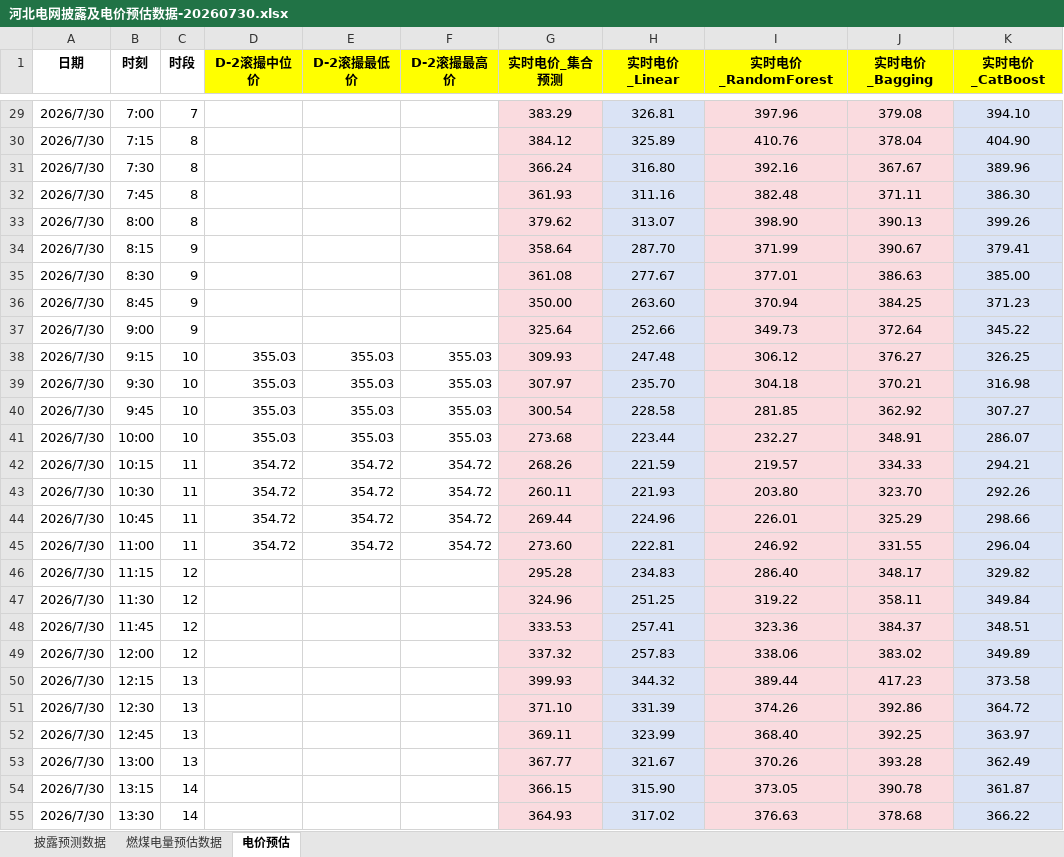
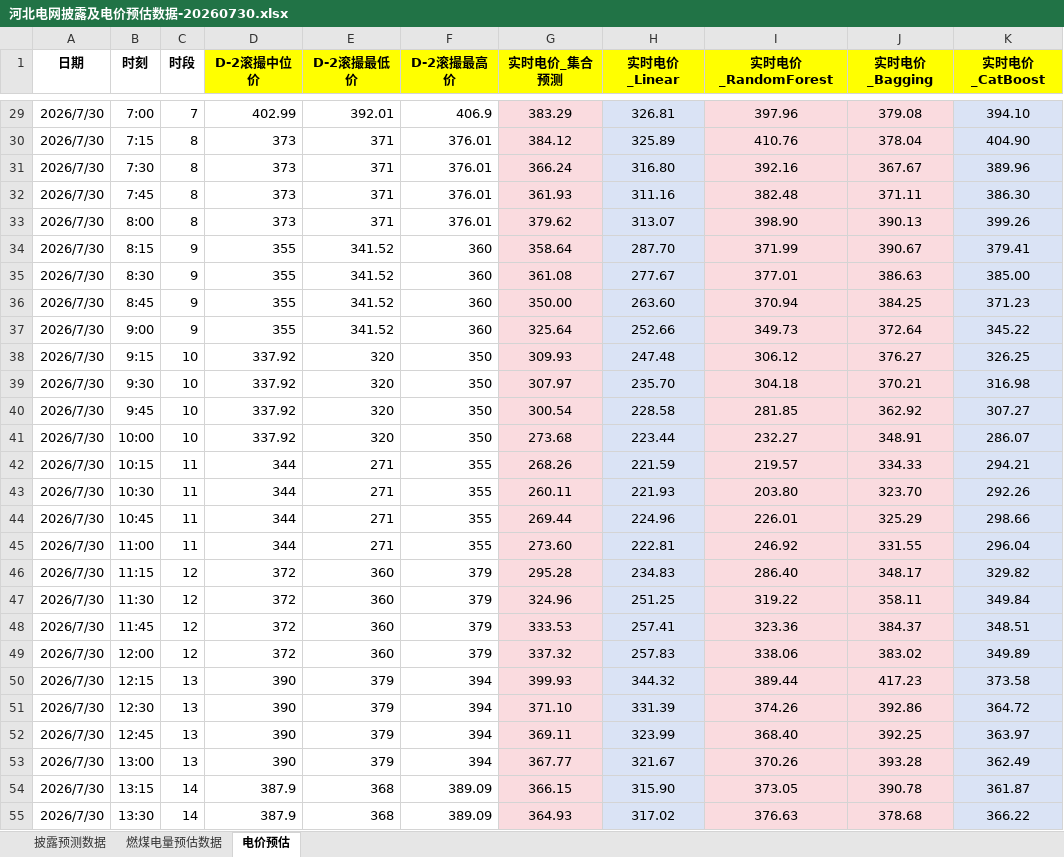
Before and after one commit to arliu633-glitch/hb-price-chart-public, an Excel workbook: forecast-results/河北电网披露及电价预估数据-20260730.xlsx, sheet 电价预估, drawn as a sheet; only a part is shown, gaps mark what is left out; values as stored, in another font and other column widths than the file's, no borders; conditional formats not drawn; the diff covers the shown part only; the diff names each change by its address in the sheet, - before the commit and + after, or states it on an @@ line.

```diff
--- a/forecast-results/河北电网披露及电价预估数据-20260730.xlsx (sheet 电价预估)
+++ b/forecast-results/河北电网披露及电价预估数据-20260730.xlsx (sheet 电价预估)
-D29 (D-2滚撮中位价): (empty)
+D29 (D-2滚撮中位价): 402.99
-E29 (D-2滚撮最低价): (empty)
+E29 (D-2滚撮最低价): 392.01
-F29 (D-2滚撮最高价): (empty)
+F29 (D-2滚撮最高价): 406.9
-D30:D33 (D-2滚撮中位价): (empty)
+D30:D33 (D-2滚撮中位价): 373
-E30:E33 (D-2滚撮最低价): (empty)
+E30:E33 (D-2滚撮最低价): 371
-F30:F33 (D-2滚撮最高价): (empty)
+F30:F33 (D-2滚撮最高价): 376.01
-D34:D37 (D-2滚撮中位价): (empty)
+D34:D37 (D-2滚撮中位价): 355
-E34:E37 (D-2滚撮最低价): (empty)
+E34:E37 (D-2滚撮最低价): 341.52
-F34:F37 (D-2滚撮最高价): (empty)
+F34:F37 (D-2滚撮最高价): 360
-D38:D41 (D-2滚撮中位价): 355.03
+D38:D41 (D-2滚撮中位价): 337.92
-E38:E41 (D-2滚撮最低价): 355.03
+E38:E41 (D-2滚撮最低价): 320
-F38:F41 (D-2滚撮最高价): 355.03
+F38:F41 (D-2滚撮最高价): 350
-D42:D45 (D-2滚撮中位价): 354.72
+D42:D45 (D-2滚撮中位价): 344
-E42:E45 (D-2滚撮最低价): 354.72
+E42:E45 (D-2滚撮最低价): 271
-F42:F45 (D-2滚撮最高价): 354.72
+F42:F45 (D-2滚撮最高价): 355
-D46:D49 (D-2滚撮中位价): (empty)
+D46:D49 (D-2滚撮中位价): 372
-E46:E49 (D-2滚撮最低价): (empty)
+E46:E49 (D-2滚撮最低价): 360
-F46:F49 (D-2滚撮最高价): (empty)
+F46:F49 (D-2滚撮最高价): 379
-D50:D53 (D-2滚撮中位价): (empty)
+D50:D53 (D-2滚撮中位价): 390
-E50:E53 (D-2滚撮最低价): (empty)
+E50:E53 (D-2滚撮最低价): 379
-F50:F53 (D-2滚撮最高价): (empty)
+F50:F53 (D-2滚撮最高价): 394
-D54:D55 (D-2滚撮中位价): (empty)
+D54:D55 (D-2滚撮中位价): 387.9
-E54:E55 (D-2滚撮最低价): (empty)
+E54:E55 (D-2滚撮最低价): 368
-F54:F55 (D-2滚撮最高价): (empty)
+F54:F55 (D-2滚撮最高价): 389.09
```
Also changed, not shown: 207 edited cells elsewhere in this sheet, 1 other file.
